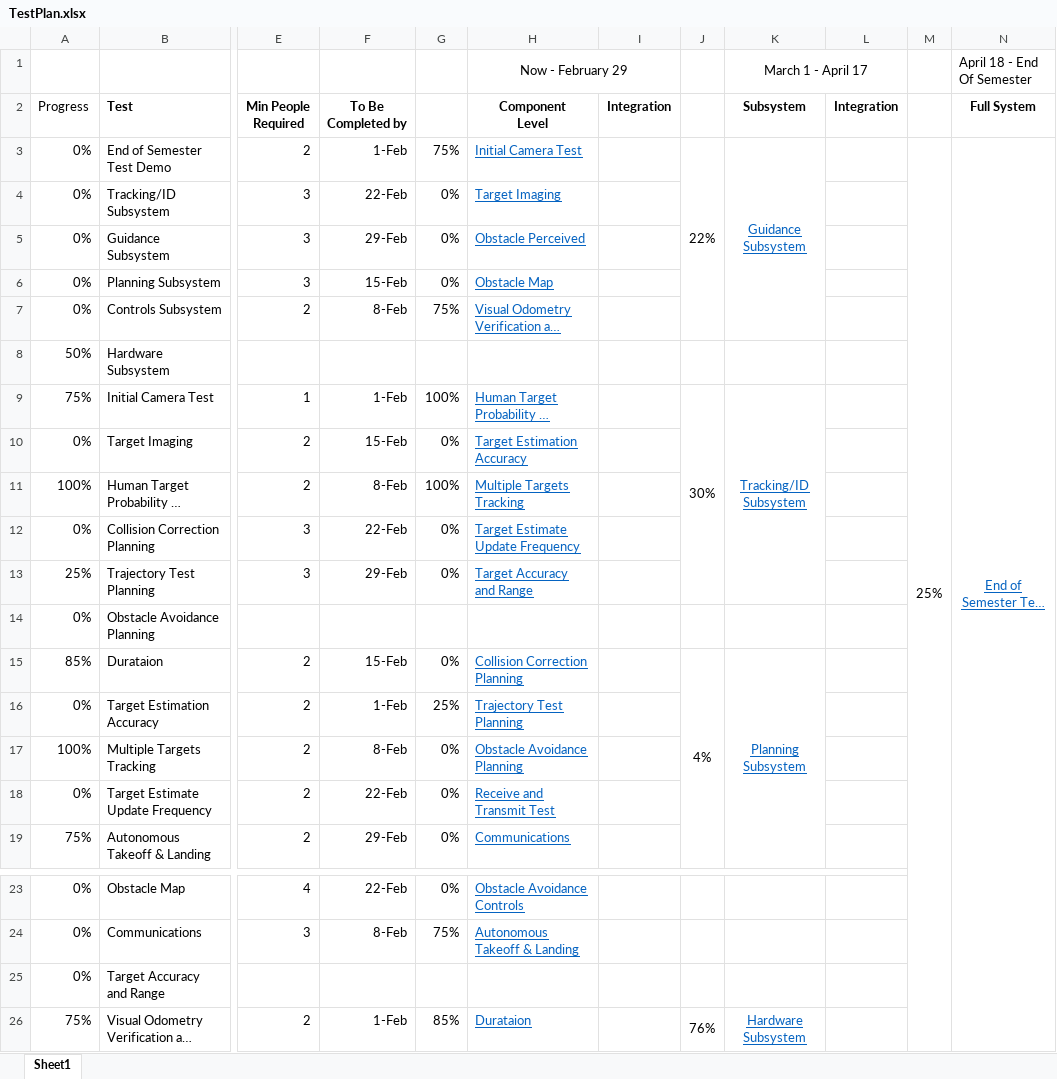
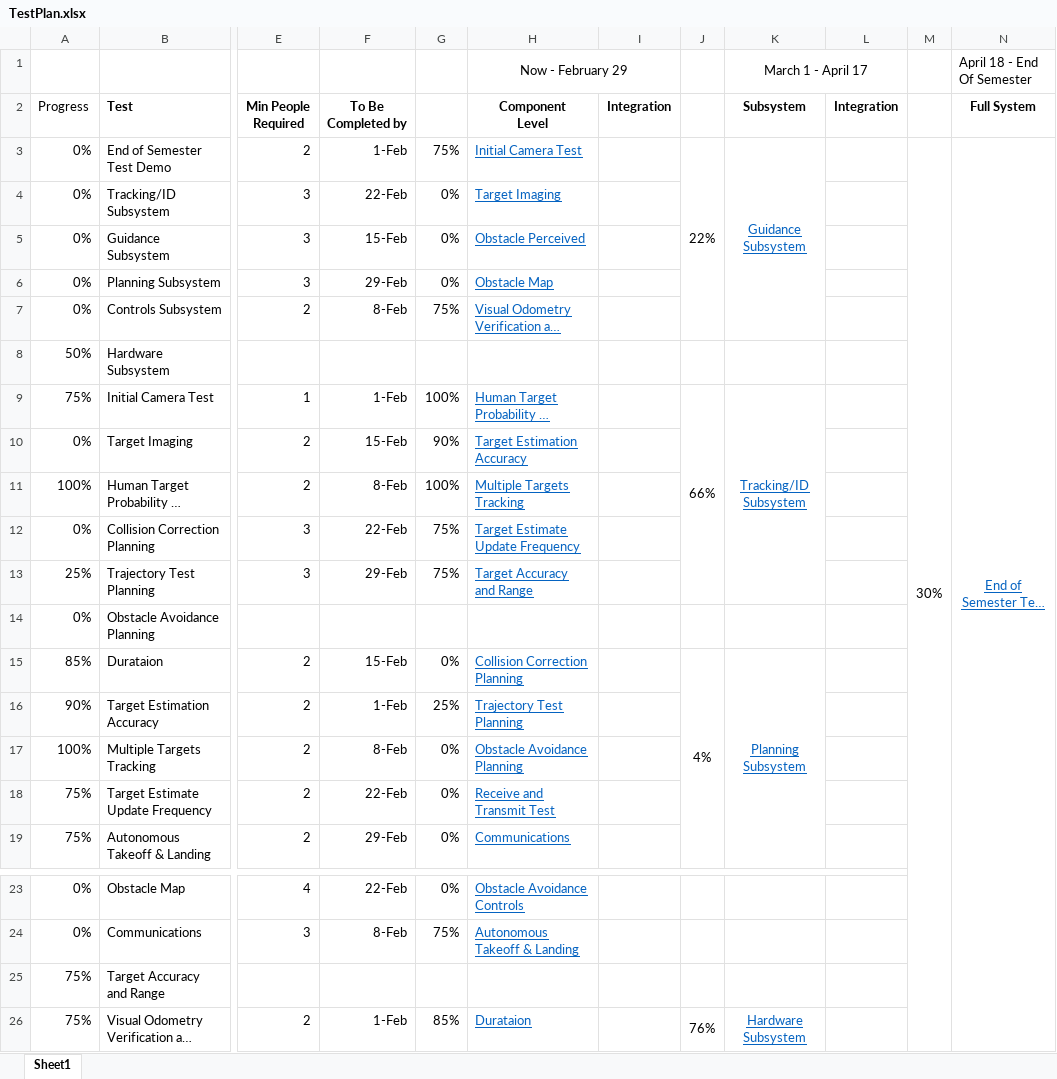
Before and after one commit to dtbinh/FlyNet, an Excel workbook: Technical/Testing/TestPlan.xlsx, sheet Sheet1, drawn as a sheet; only a part is shown, gaps mark what is left out; long unchanged cells end in …; values as stored, in another font and other column widths than the file's, no borders; conditional formats not drawn; the diff names each change by its address in the sheet, - before the commit and + after, or states it on an @@ line.

Commit message:
Updates from meeting

```diff
--- a/Technical/Testing/TestPlan.xlsx (sheet Sheet1)
+++ b/Technical/Testing/TestPlan.xlsx (sheet Sheet1)
-M3: 25%
+M3: 30%
-F5 (To Be Completed by): 29-Feb
+F5 (To Be Completed by): 15-Feb
-F6 (To Be Completed by): 15-Feb
+F6 (To Be Completed by): 29-Feb
-J9: 30%
+J9: 66%
-G10: 0%
+G10: 90%
-G12:G13: 0%
+G12:G13: 75%
-A16 (Progress): 0%
+A16 (Progress): 90%
-A18 (Progress): 0%
+A18 (Progress): 75%
-A25 (Progress): 0%
+A25 (Progress): 75%
```
